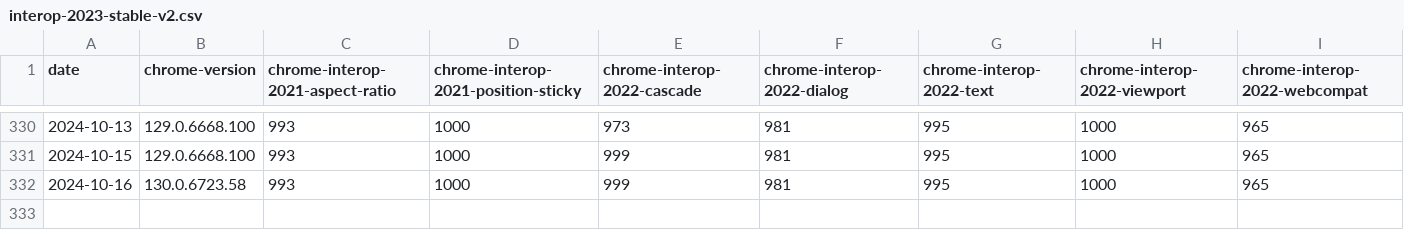
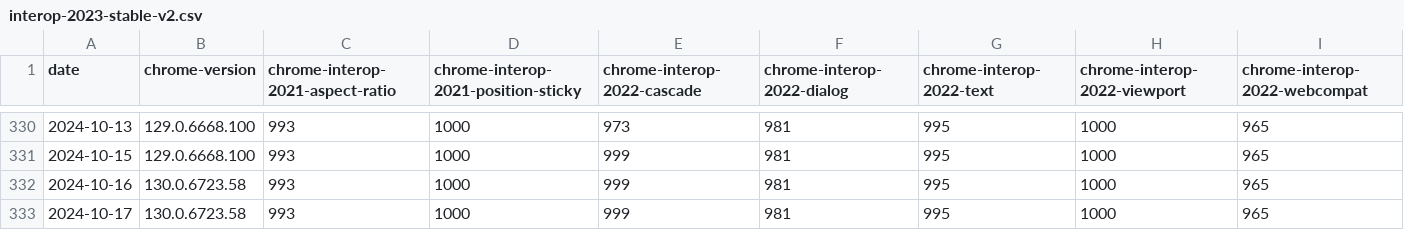
Before and after one commit to gsnedders/results-analysis, a CSV file: data/interop-2023/interop-2023-stable-v2.csv, drawn as a sheet; only a part is shown, gaps mark what is left out; rows hold the shown columns only; the diff names each change by its address in the sheet, - before the commit and + after, or states it on an @@ line.

```diff
--- a/data/interop-2023/interop-2023-stable-v2.csv
+++ b/data/interop-2023/interop-2023-stable-v2.csv
+row 333: 2024-10-17 | 130.0.6723.58 | 993 | 1000 | 999 | 981 | 995 | 1000 | 965
```
Also changed, not shown: data/experimental-browser-specific-failures.csv, data/interop-2023/interop-2023-experimental-v2.csv, 3 other files.
